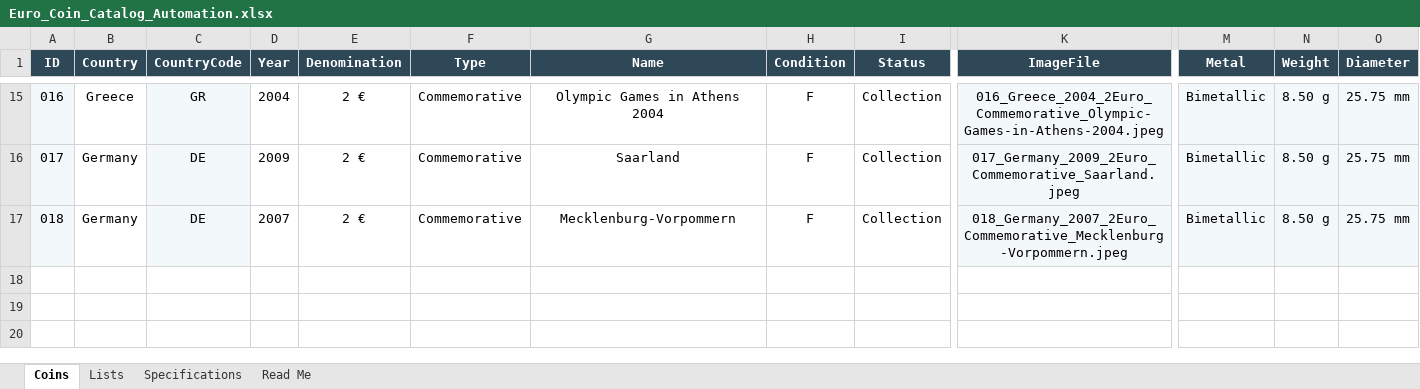
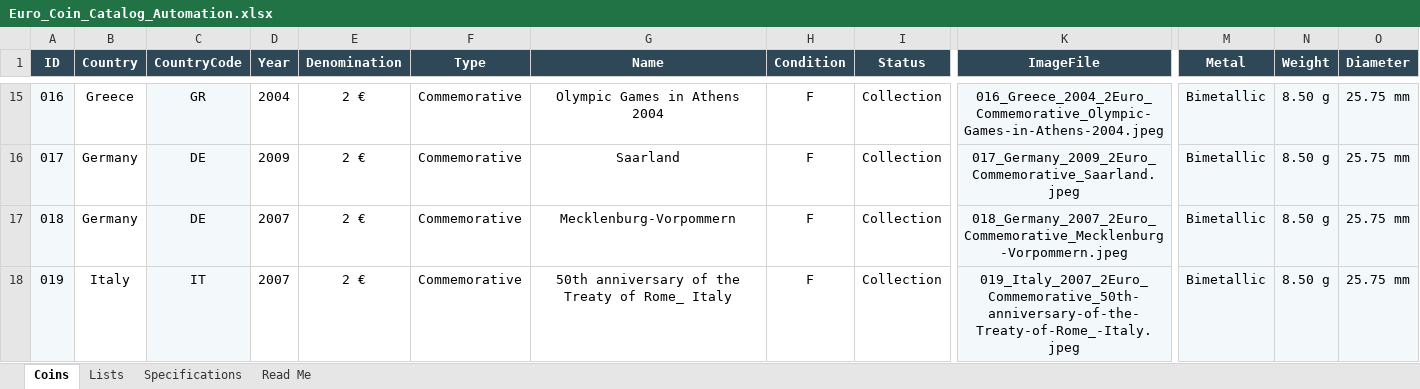
Before and after one commit to coins-mp/coins-mp.github.io, an Excel workbook: data/Euro_Coin_Catalog_Automation.xlsx, sheet Coins, drawn as a sheet; only a part is shown, gaps mark what is left out; values as stored, in another font and other column widths than the file's, no borders; conditional formats not drawn; rows hold the shown columns only; the diff names each change by its address in the sheet, - before the commit and + after, or states it on an @@ line.

```diff
--- a/data/Euro_Coin_Catalog_Automation.xlsx (sheet Coins)
+++ b/data/Euro_Coin_Catalog_Automation.xlsx (sheet Coins)
+row 18: 019 | Italy | IT | 2007 | 2 € | Commemorative | 50th anniversary of the Treaty of Rome_ Italy | F | Collection | 019_Italy_2007_2Euro_Commemorative_50th-anniversary-of-the-Treaty-of-Rome_-Italy.jpeg | Bimetallic | 8.50 g | 25.75 mm
```
Also changed, not shown: 3 other files.
